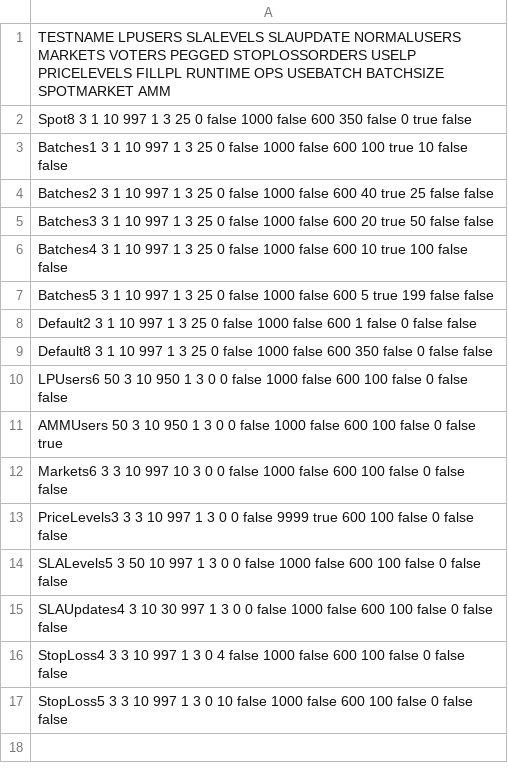
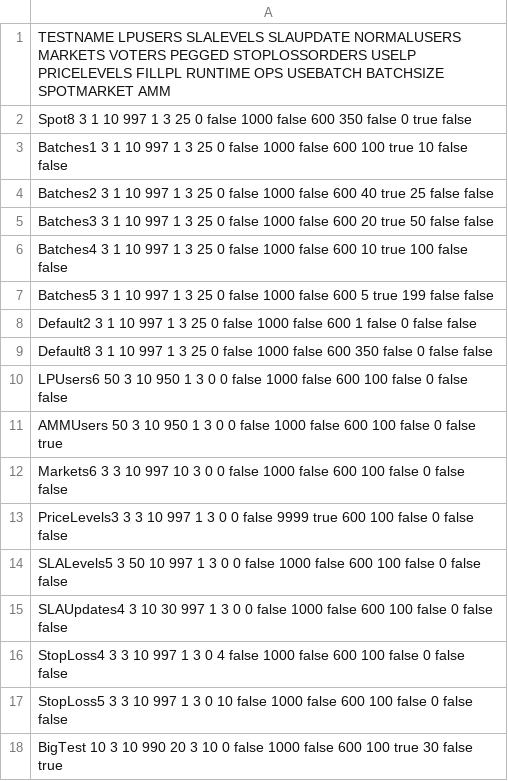
Before and after one commit to vegaprotocol/performance, a CSV file: input.csv, drawn as a sheet.

Commit message:
Added large test to see where the limits are

```diff
--- a/input.csv
+++ b/input.csv
@@ -17 +17,2 @@ StopLoss4      3        3          10         997          1        3       0
 StopLoss5      3        3          10         997          1        3       0       10             false  1000         false   600      100   false     0         false       false
+BigTest        10       3          10         990          20       3       10      0              false  1000         false   600      100   true      30        false       true
```
